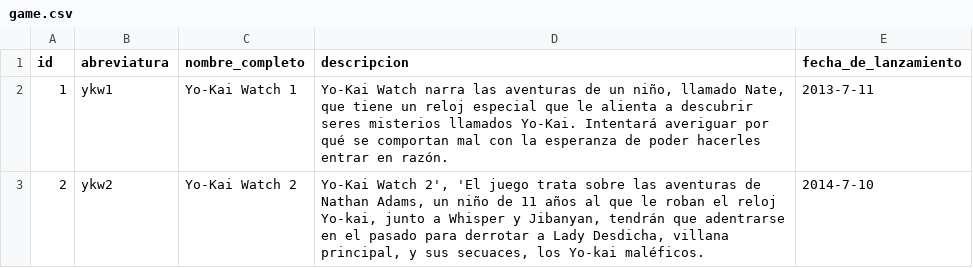
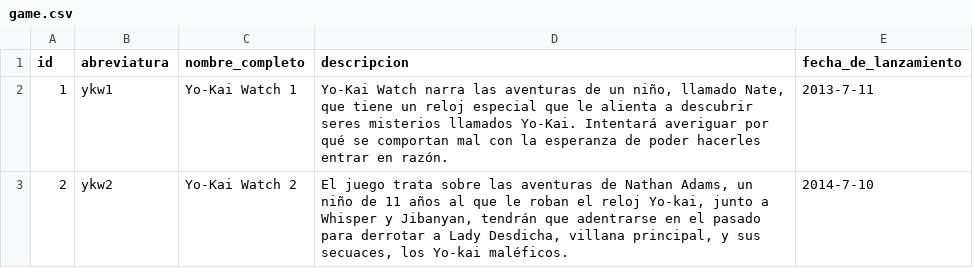
Before and after one commit to DGamers-64/yokai-watch-api, a CSV file: databases/csv/game.csv, drawn as a sheet.

```diff
--- a/databases/csv/game.csv
+++ b/databases/csv/game.csv
@@ -2,2 +2,2 @@ id,abreviatura,nombre_completo,descripcion,fecha_de_lanzamiento
 1,ykw1,Yo-Kai Watch 1,"Yo-Kai Watch narra las aventuras de un niño, llamado Nate, que tiene un reloj especial que le alienta a descubrir seres misterios llamados Yo-Kai. Intentará averiguar por qué se comportan mal con la esperanza de poder hacerles entrar en razón.",2013-7-11
-2,ykw2,Yo-Kai Watch 2,"Yo-Kai Watch 2', 'El juego trata sobre las aventuras de Nathan Adams, un niño de 11 años al que le roban el reloj Yo-kai, junto a Whisper y Jibanyan, tendrán que adentrarse en el pasado para derrotar a Lady Desdicha, villana principal, y sus secuaces, los Yo-kai maléficos.",2014-7-10
+2,ykw2,Yo-Kai Watch 2,"El juego trata sobre las aventuras de Nathan Adams, un niño de 11 años al que le roban el reloj Yo-kai, junto a Whisper y Jibanyan, tendrán que adentrarse en el pasado para derrotar a Lady Desdicha, villana principal, y sus secuaces, los Yo-kai maléficos.",2014-7-10
```
Also changed, not shown: 1 other file.
